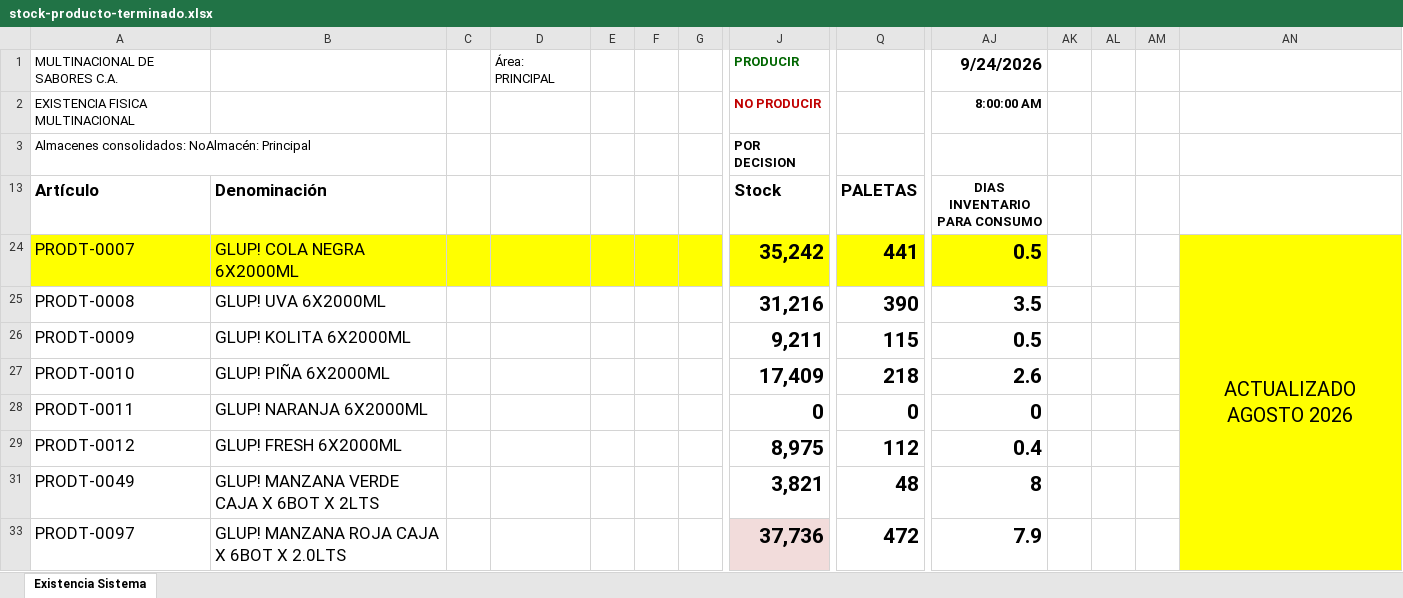
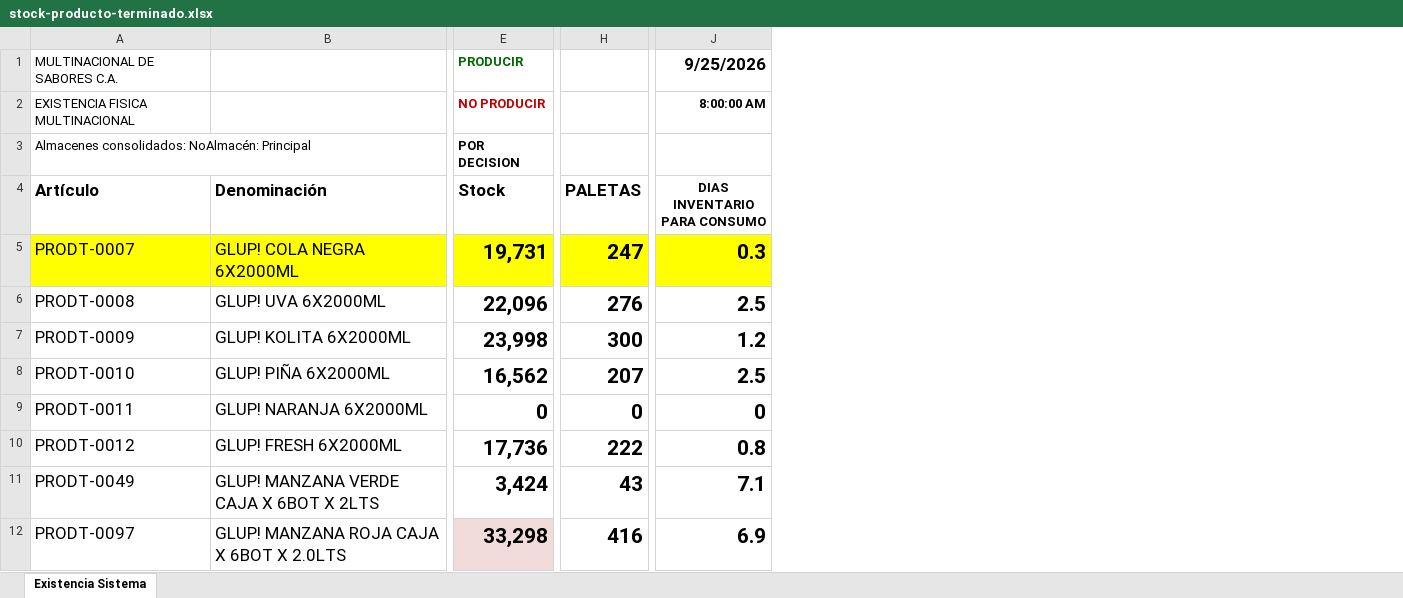
Before and after one commit to datapromns-collab/Data-Pro-V1.7, an Excel workbook: uploads/logistica/stock-producto-terminado.xlsx, sheet Existencia Sistema, drawn as a sheet; only a part is shown, gaps mark what is left out; values as stored, in another font and other column widths than the file's, no borders; conditional formats not drawn; removed rows and columns are numbered as before the commit, all else as after; the diff covers the shown part only; the diff names each change by its address in the sheet, - before the commit and + after, or states it on an @@ line.

```diff
--- a/uploads/logistica/stock-producto-terminado.xlsx (sheet Existencia Sistema)
+++ b/uploads/logistica/stock-producto-terminado.xlsx (sheet Existencia Sistema)
-column C, empty
-column D, row 1: Área: PRINCIPAL
-column E, empty
-column F, empty
-column G, empty
-column AK, empty
-column AL, empty
-column AM, empty
-column AN, row 24: ACTUALIZADO AGOSTO 2026
-J1 (DIAS INVENTARIO PARA CONSUMO): 9/24/2026
+J1 (DIAS INVENTARIO PARA CONSUMO): 9/25/2026
-E5 (Stock): 35,242
+E5 (Stock): 19,731
-H5 (PALETAS): 441
+H5 (PALETAS): 247
-J5 (DIAS INVENTARIO PARA CONSUMO): 0.5
+J5 (DIAS INVENTARIO PARA CONSUMO): 0.3
-E6 (Stock): 31,216
+E6 (Stock): 22,096
-H6 (PALETAS): 390
+H6 (PALETAS): 276
-J6 (DIAS INVENTARIO PARA CONSUMO): 3.5
+J6 (DIAS INVENTARIO PARA CONSUMO): 2.5
-E7 (Stock): 9,211
+E7 (Stock): 23,998
-H7 (PALETAS): 115
+H7 (PALETAS): 300
-J7 (DIAS INVENTARIO PARA CONSUMO): 0.5
+J7 (DIAS INVENTARIO PARA CONSUMO): 1.2
-E8 (Stock): 17,409
+E8 (Stock): 16,562
-H8 (PALETAS): 218
+H8 (PALETAS): 207
-J8 (DIAS INVENTARIO PARA CONSUMO): 2.6
+J8 (DIAS INVENTARIO PARA CONSUMO): 2.5
-E10 (Stock): 8,975
+E10 (Stock): 17,736
-H10 (PALETAS): 112
+H10 (PALETAS): 222
-J10 (DIAS INVENTARIO PARA CONSUMO): 0.4
+J10 (DIAS INVENTARIO PARA CONSUMO): 0.8
-E11 (Stock): 3,821
+E11 (Stock): 3,424
-H11 (PALETAS): 48
+H11 (PALETAS): 43
-J11 (DIAS INVENTARIO PARA CONSUMO): 8
+J11 (DIAS INVENTARIO PARA CONSUMO): 7.1
-E12 (Stock): 37,736
+E12 (Stock): 33,298
-H12 (PALETAS): 472
+H12 (PALETAS): 416
-J12 (DIAS INVENTARIO PARA CONSUMO): 7.9
+J12 (DIAS INVENTARIO PARA CONSUMO): 6.9
```
Also changed, not shown: 112 removed rows, 72 edited cells and cell formats elsewhere in this sheet, formulas that keep their value, hidden cells, 12 other files.
